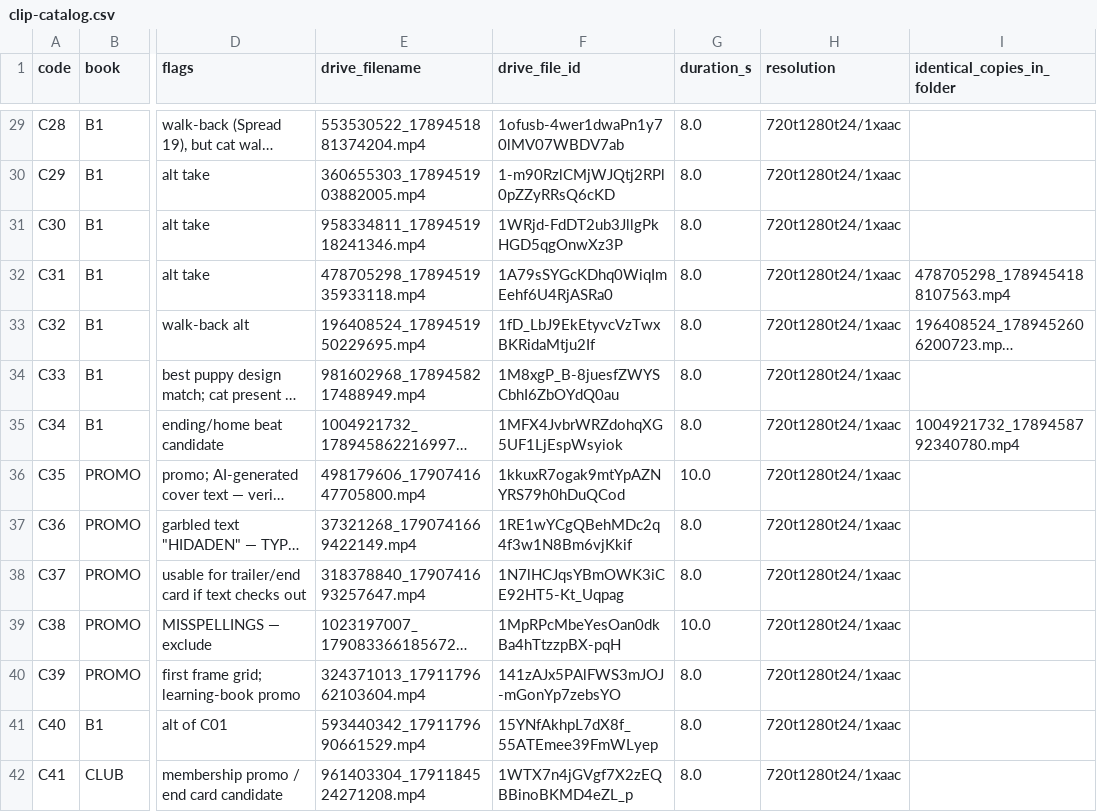
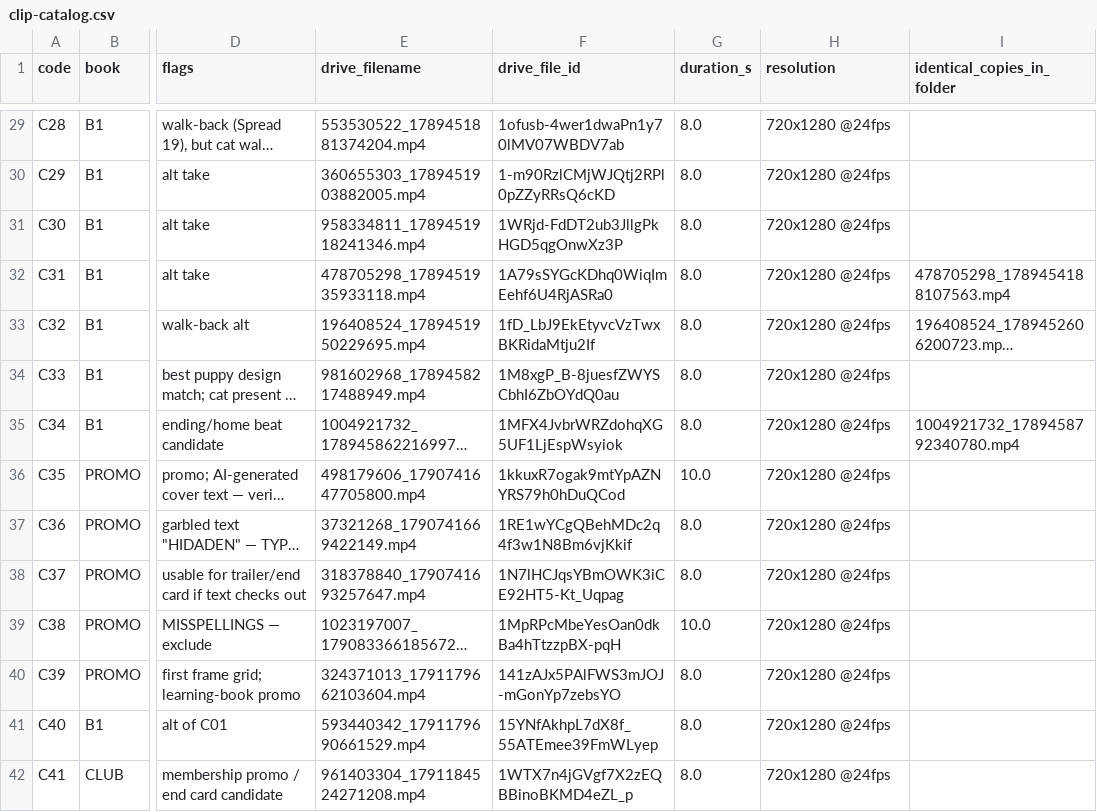
Before and after one commit to trobinson1086-dotcom/agent-visibility-template, a CSV file: cartoon-production/reports/clip-catalog.csv, drawn as a sheet; only a part is shown, gaps mark what is left out; long unchanged cells end in …; the diff covers the shown part only; the diff names each change by its address in the sheet, - before the commit and + after, or states it on an @@ line.

```diff
--- a/cartoon-production/reports/clip-catalog.csv
+++ b/cartoon-production/reports/clip-catalog.csv
-H29:H42 (resolution): 720t1280t24/1xaac
+H29:H42 (resolution): 720x1280 @24fps
```
Also changed, not shown: 83 edited cells elsewhere in this file.
